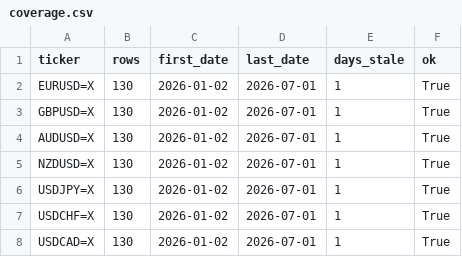
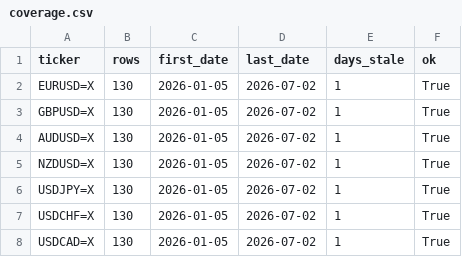
Before and after one commit to rari812/fx-momentum-data, a CSV file: data/coverage.csv, drawn as a sheet.

```diff
--- a/data/coverage.csv
+++ b/data/coverage.csv
@@ -1,8 +1,8 @@
 ticker,rows,first_date,last_date,days_stale,ok
-EURUSD=X,130,2026-01-02,2026-07-01,1,True
-GBPUSD=X,130,2026-01-02,2026-07-01,1,True
-AUDUSD=X,130,2026-01-02,2026-07-01,1,True
-NZDUSD=X,130,2026-01-02,2026-07-01,1,True
-USDJPY=X,130,2026-01-02,2026-07-01,1,True
-USDCHF=X,130,2026-01-02,2026-07-01,1,True
-USDCAD=X,130,2026-01-02,2026-07-01,1,True
+EURUSD=X,130,2026-01-05,2026-07-02,1,True
+GBPUSD=X,130,2026-01-05,2026-07-02,1,True
+AUDUSD=X,130,2026-01-05,2026-07-02,1,True
+NZDUSD=X,130,2026-01-05,2026-07-02,1,True
+USDJPY=X,130,2026-01-05,2026-07-02,1,True
+USDCHF=X,130,2026-01-05,2026-07-02,1,True
+USDCAD=X,130,2026-01-05,2026-07-02,1,True
```
Also changed, not shown: data/fx_daily.csv, 1 other file.
